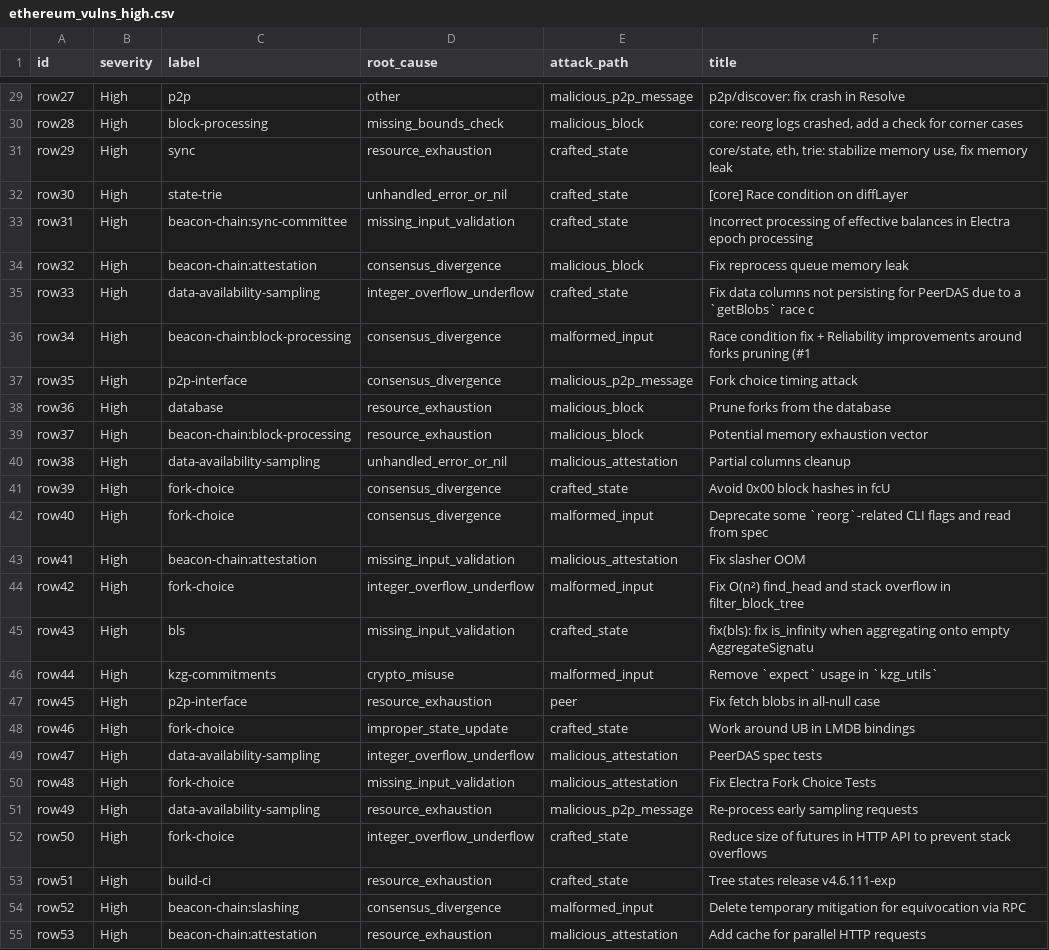
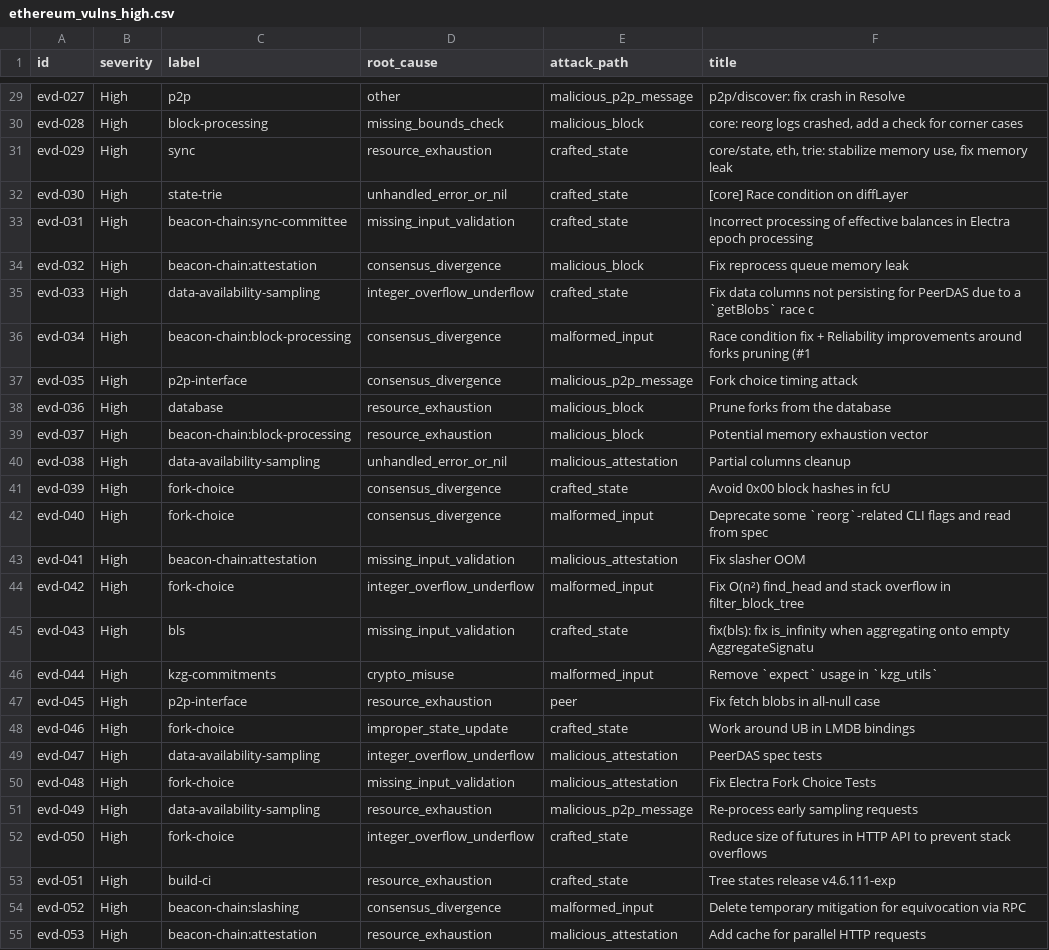
Before and after one commit to NyxFoundation/speca-lean4-plugin, a CSV file: data/ethereum_vulns_high.csv, drawn as a sheet; only a part is shown, gaps mark what is left out; the diff covers the shown part only; the diff names each change by its address in the sheet, - before the commit and + after, or states it on an @@ line.

```diff
--- a/data/ethereum_vulns_high.csv
+++ b/data/ethereum_vulns_high.csv
-A29 (id): row27
+A29 (id): evd-027
-A30 (id): row28
+A30 (id): evd-028
-A31 (id): row29
+A31 (id): evd-029
-A32 (id): row30
+A32 (id): evd-030
-A33 (id): row31
+A33 (id): evd-031
-A34 (id): row32
+A34 (id): evd-032
-A35 (id): row33
+A35 (id): evd-033
-A36 (id): row34
+A36 (id): evd-034
-A37 (id): row35
+A37 (id): evd-035
-A38 (id): row36
+A38 (id): evd-036
-A39 (id): row37
+A39 (id): evd-037
-A40 (id): row38
+A40 (id): evd-038
-A41 (id): row39
+A41 (id): evd-039
-A42 (id): row40
+A42 (id): evd-040
-A43 (id): row41
+A43 (id): evd-041
-A44 (id): row42
+A44 (id): evd-042
-A45 (id): row43
+A45 (id): evd-043
-A46 (id): row44
+A46 (id): evd-044
-A47 (id): row45
+A47 (id): evd-045
-A48 (id): row46
+A48 (id): evd-046
-A49 (id): row47
+A49 (id): evd-047
-A50 (id): row48
+A50 (id): evd-048
-A51 (id): row49
+A51 (id): evd-049
-A52 (id): row50
+A52 (id): evd-050
-A53 (id): row51
+A53 (id): evd-051
-A54 (id): row52
+A54 (id): evd-052
-A55 (id): row53
+A55 (id): evd-053
```
Also changed, not shown: 149 edited cells elsewhere in this file, 4 other files.
